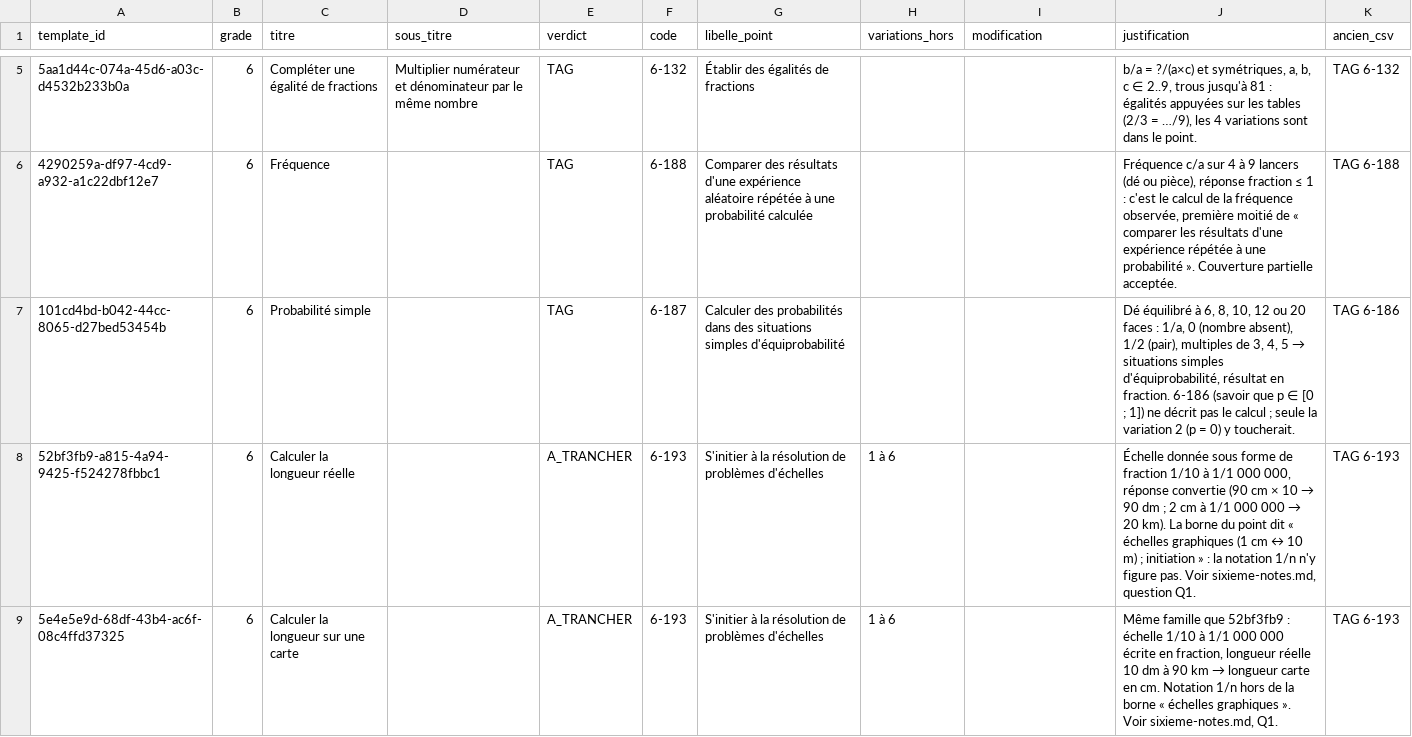
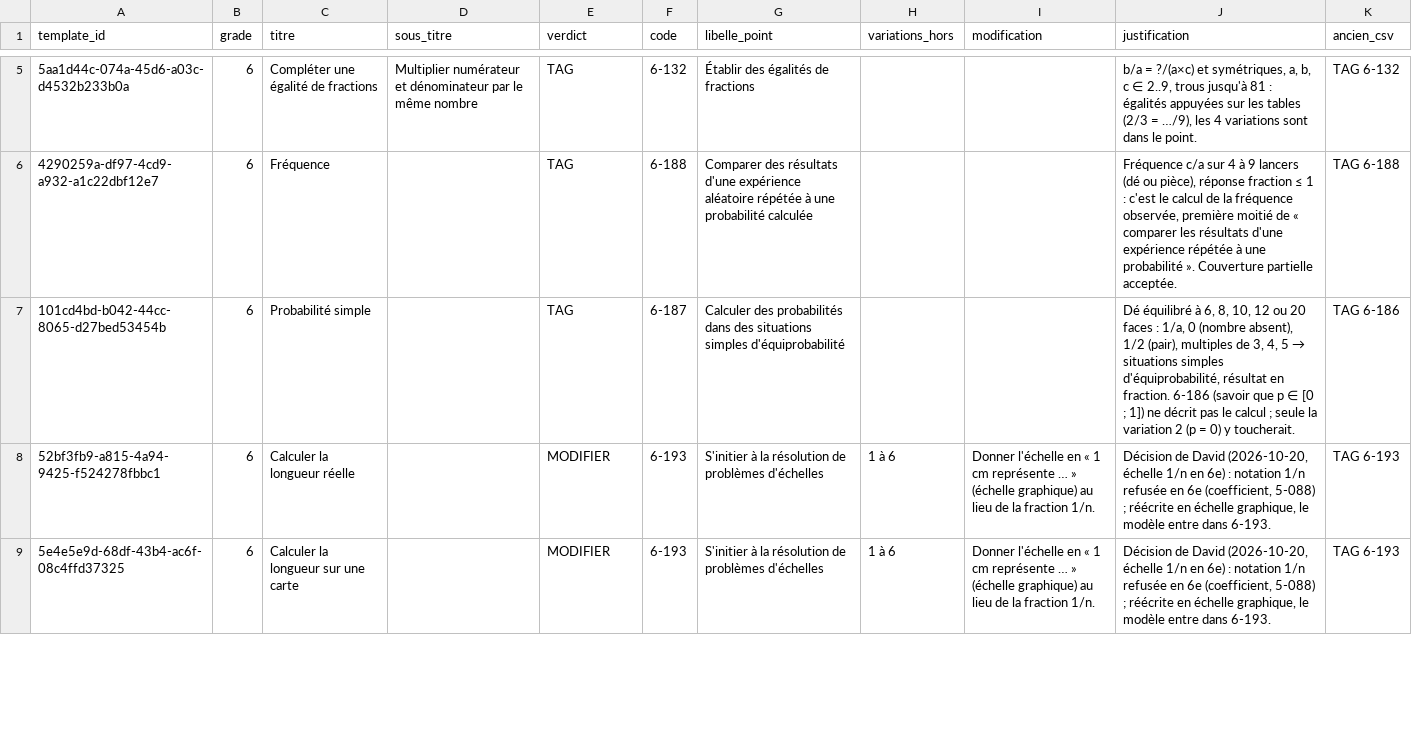
Before and after one commit to Zahara-Nour/ubumaths, a CSV file: docs/wip/arbre-notions/analyse/sixieme.csv, drawn as a sheet; only a part is shown, gaps mark what is left out; the diff covers the shown part only; the diff names each change by its address in the sheet, - before the commit and + after, or states it on an @@ line.

```diff
--- a/docs/wip/arbre-notions/analyse/sixieme.csv
+++ b/docs/wip/arbre-notions/analyse/sixieme.csv
-E8:E9 (verdict): A_TRANCHER
+E8:E9 (verdict): MODIFIER
-I8:I9 (modification): (empty)
+I8:I9 (modification): Donner l'échelle en « 1 cm représente … » (échelle graphique) au lieu de la fraction 1/n.
@@ J8 (justification): Échelle donnée sous forme de fraction 1/10 à 1/1 000 000, réponse convertie (90 cm × 10 → 90 dm ; 2 cm à 1/1 000 000 → 20 km). La borne du point dit « échelles graphiques (1 cm ↔ 10 m) ; initiation » : la notation 1/n n'y figure pas. Voir sixieme-notes.md, question Q1. → Décision de David (2026-10-20, échelle 1/n en 6e) : notation 1/n refusée en 6e (coefficient, 5-088) ; réécrite en échelle graphique, le modèle entre dans 6-193. @@
@@ J9 (justification): Même famille que 52bf3fb9 : échelle 1/10 à 1/1 000 000 écrite en fraction, longueur réelle 10 dm à 90 km → longueur carte en cm. Notation 1/n hors de la borne « échelles graphiques ». Voir sixieme-notes.md, Q1. → Décision de David (2026-10-20, échelle 1/n en 6e) : notation 1/n refusée en 6e (coefficient, 5-088) ; réécrite en échelle graphique, le modèle entre dans 6-193. @@
```
Also changed, not shown: 17 edited cells elsewhere in this file, docs/wip/arbre-notions/analyse/cm.csv, docs/wip/arbre-notions/analyse/cycle2.csv, 2 other files.
